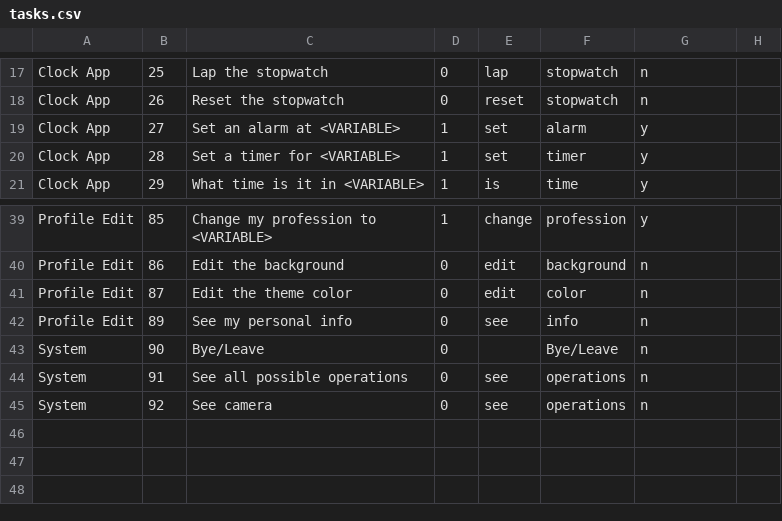
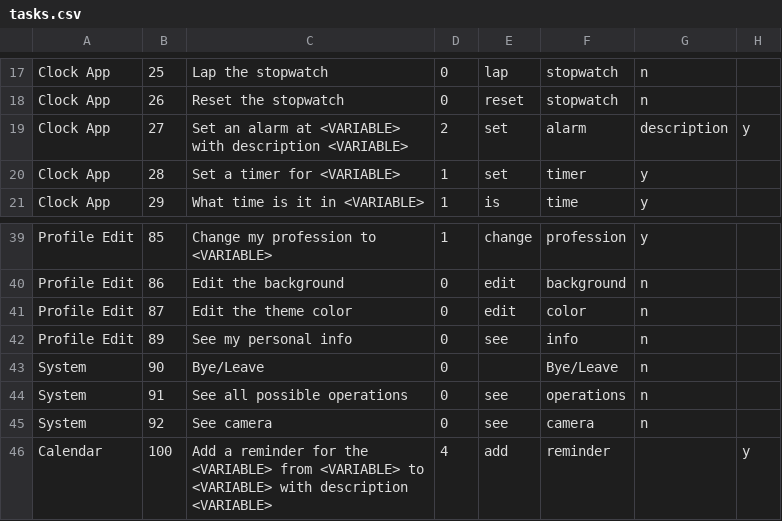
Before and after one commit to JanSuper/Project2-2, a CSV file: src/DataBase/tasks.csv, drawn as a sheet; only a part is shown, gaps mark what is left out.

```diff
--- a/src/DataBase/tasks.csv
+++ b/src/DataBase/tasks.csv
@@ -18,3 +18,3 @@ Clock App,25,Lap the stopwatch,0,lap,stopwatch,n
 Clock App,26,Reset the stopwatch,0,reset,stopwatch,n
-Clock App,27,Set an alarm at <VARIABLE>,1,set,alarm,y
+Clock App,27,Set an alarm at <VARIABLE> with description <VARIABLE>,2,set,alarm,description,y
 Clock App,28,Set a timer for <VARIABLE>,1,set,timer,y
@@ -44,2 +44,3 @@ System,90,Bye/Leave,0,,Bye/Leave,n
 System,91,See all possible operations,0,see,operations,n
-System,92,See camera,0,see,operations,n
+System,92,See camera,0,see,camera,n
+Calendar,100,Add a reminder for the <VARIABLE> from <VARIABLE> to <VARIABLE> with description <VARIABLE>,4,add,reminder,,y
```
Also changed, not shown: 4 other files.
